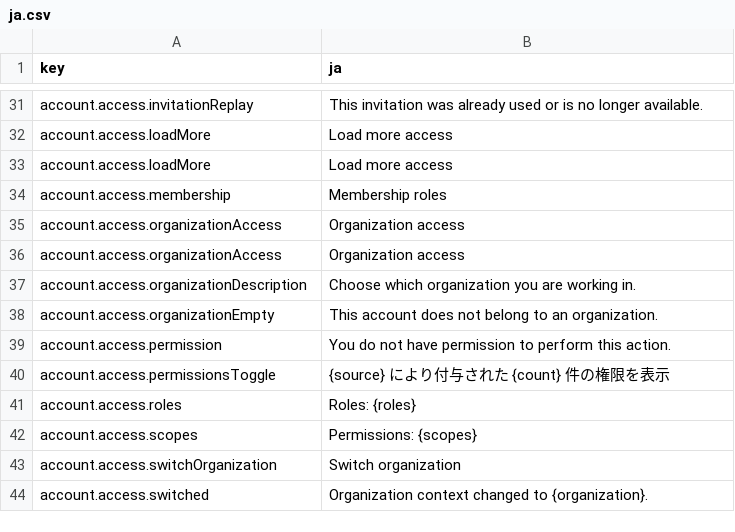
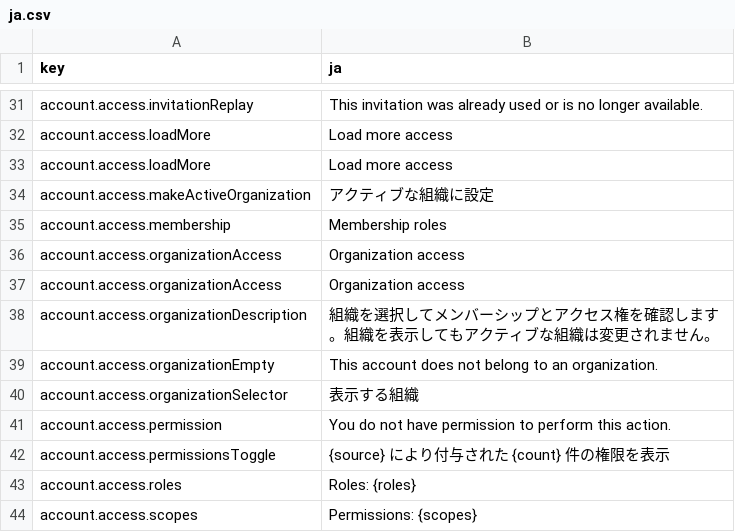
Before and after one commit to david1gp/authworks, a CSV file: public/i18n/ja.csv, drawn as a sheet; only a part is shown, gaps mark what is left out; the shorter side is filled out with more unchanged rows.

```diff
--- a/public/i18n/ja.csv
+++ b/public/i18n/ja.csv
@@ -33,2 +33,3 @@ account.access.loadMore,Load more access
 account.access.loadMore,Load more access
+account.access.makeActiveOrganization,アクティブな組織に設定
 account.access.membership,Membership roles
@@ -36,4 +37,5 @@ account.access.organizationAccess,Organization access
 account.access.organizationAccess,Organization access
-account.access.organizationDescription,Choose which organization you are working in.
+account.access.organizationDescription,組織を選択してメンバーシップとアクセス権を確認します。組織を表示してもアクティブな組織は変更されません。
 account.access.organizationEmpty,This account does not belong to an organization.
+account.access.organizationSelector,表示する組織
 account.access.permission,You do not have permission to perform this action.
```
Also changed, not shown: public/i18n/ar.csv, public/i18n/de.csv, 31 other files.
